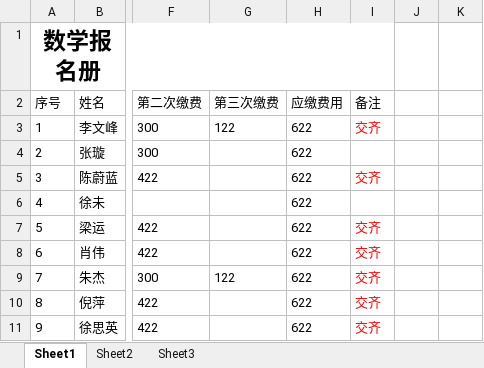
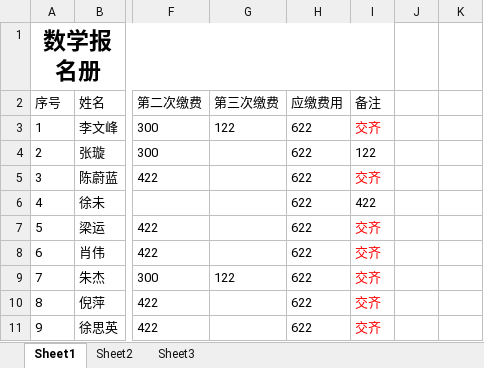
Before and after one commit to SolidFighter/LH_EDU, an Excel workbook: 管理/领航教育报名册.xlsx, sheet Sheet1, drawn as a sheet; only a part is shown, gaps mark what is left out; values as stored, in another font and other column widths than the file's, no borders; the diff covers the shown part only; the diff names each change by its address in the sheet, - before the commit and + after, or states it on an @@ line.

```diff
--- a/管理/领航教育报名册.xlsx (sheet Sheet1)
+++ b/管理/领航教育报名册.xlsx (sheet Sheet1)
-I4 (备注): (empty)
+I4 (备注): 122
-I6 (备注): (empty)
+I6 (备注): 422
```
Also changed, not shown: 3 added rows and 25 edited cells elsewhere in this sheet, 报名流程/辅导班签到表.xlsx, 5 other files.
